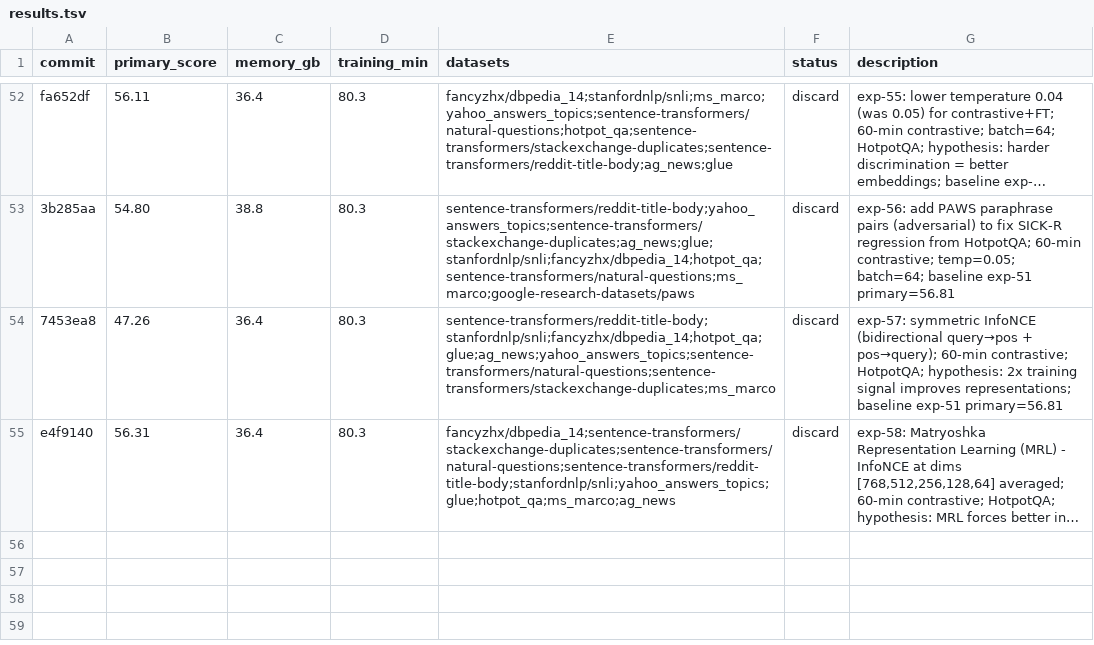
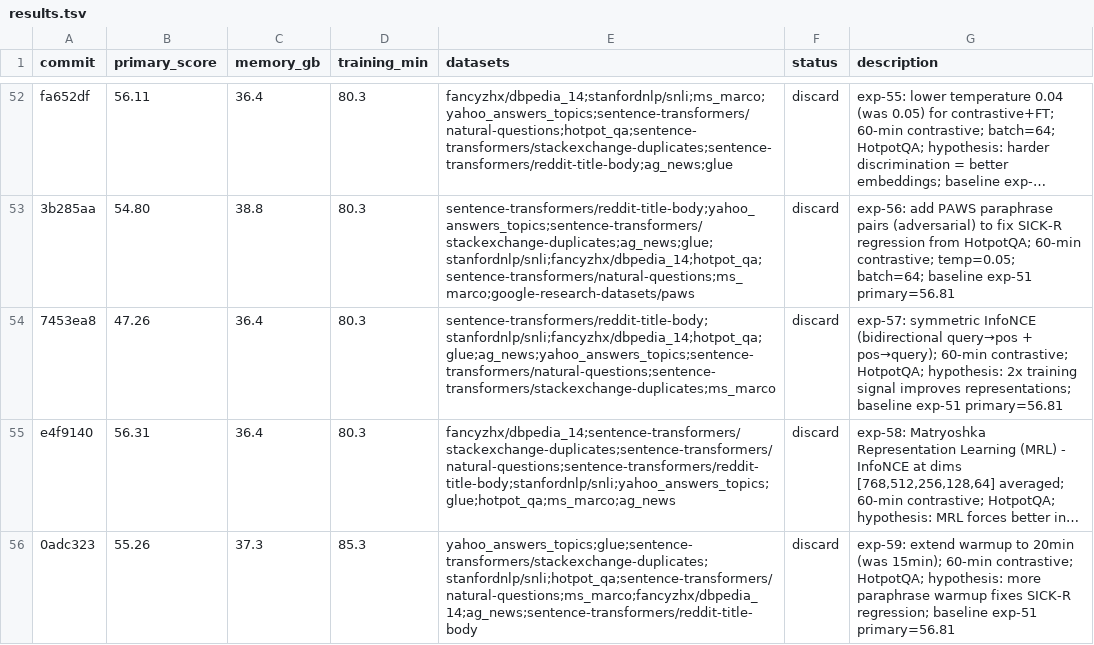
Before and after one commit to pierretokns/autoresearch-embed, a TSV file: results.tsv, drawn as a sheet; only a part is shown, gaps mark what is left out; long unchanged cells end in …; the diff names each change by its address in the sheet, - before the commit and + after, or states it on an @@ line.

Commit message:
result: discard exp-59: extend warmup to 20min (was 15min); 60-min contrastive; HotpotQA; hypothesis: more paraphrase warmup fixes SICK-R regression; baseline exp-51 primary=56.81

```diff
--- a/results.tsv
+++ b/results.tsv
+row 56: 0adc323 | 55.26 | 37.3 | 85.3 | yahoo_answers_topics;glue;sentence-transformers/stackexchange-duplicates;stanfordnlp/snli;hotpot_qa;sentence-transformers/natural-questions;ms_marco;fancyzhx/dbpedia_14;ag_news;sentence-transformers/reddit-title-body | discard | exp-59: extend warmup to 20min (was 15min); 60-min contrastive; HotpotQA; hypothesis: more paraphrase warmup fixes SICK-R regression; baseline exp-51 primary=56.81
```
Also changed, not shown: 1 other file.
